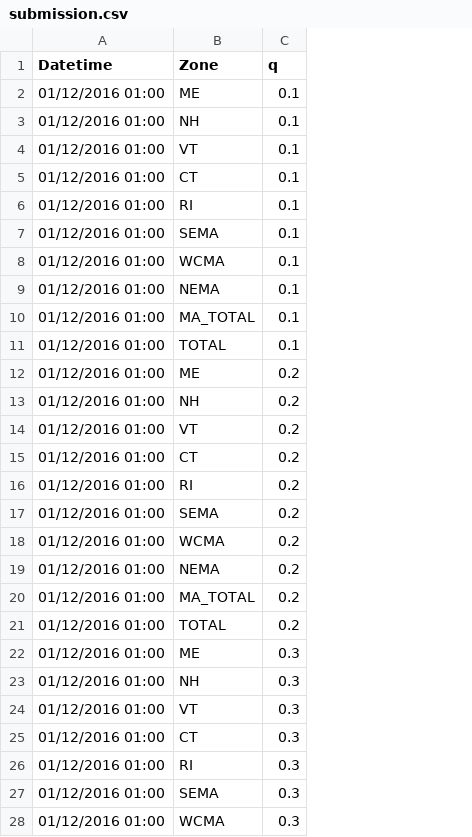
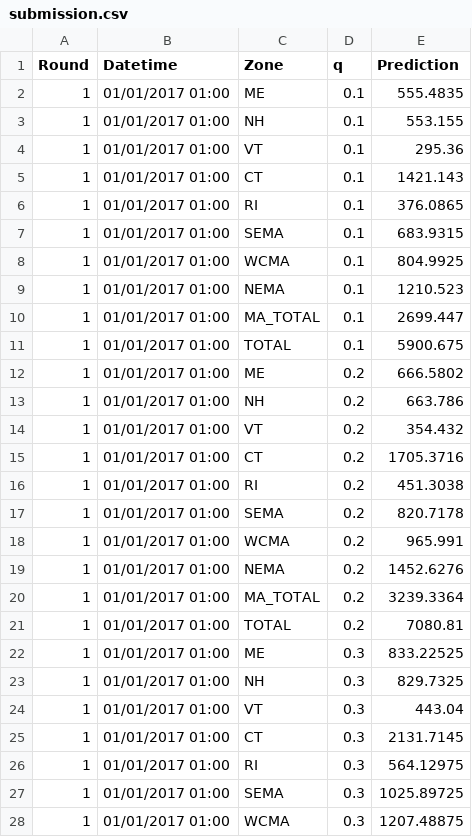
Before and after one commit to sdonohoo/forecasting, a CSV file: energy_load/GEFCom2017-D_Prob_MT_hourly/reference/submission.csv, drawn as a sheet; only a part is shown; addresses are those after the commit; the diff covers the shown part only; the diff names each change by its address in the sheet, - before the commit and + after, or states it on an @@ line.

Commit message:
add dummy reference submission file

```diff
--- a/energy_load/GEFCom2017-D_Prob_MT_hourly/reference/submission.csv
+++ b/energy_load/GEFCom2017-D_Prob_MT_hourly/reference/submission.csv
+column A (Round), rows 2-28: all 1
+column E (Prediction), rows 2-28: 555.4835 | 553.155 | 295.36 | 1421.143 | 376.0865 | 683.9315 | 804.9925 | 1210.523 | 2699.447 | 5900.675 | 666.5802 | 663.786 | 354.432 | 1705.3716 | 451.3038 | 820.7178 | 965.991 | 1452.6276 | 3239.3364 | 7080.81 | 833.22525 | 829.7325 | 443.04 | 2131.7145 | 564.12975 | 1025.89725 | 1207.48875
-B2:B28 (Datetime): 01/12/2016 01:00
+B2:B28 (Datetime): 01/01/2017 01:00
```
Also changed, not shown: 63 edited cells elsewhere in this file.
